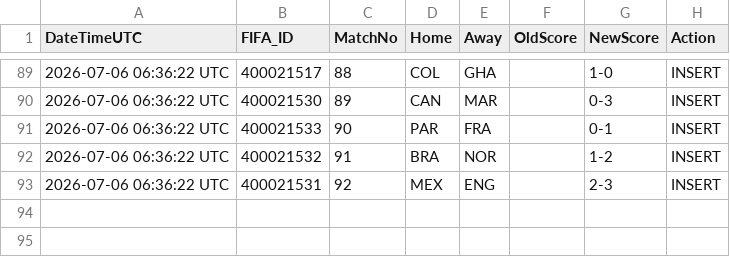
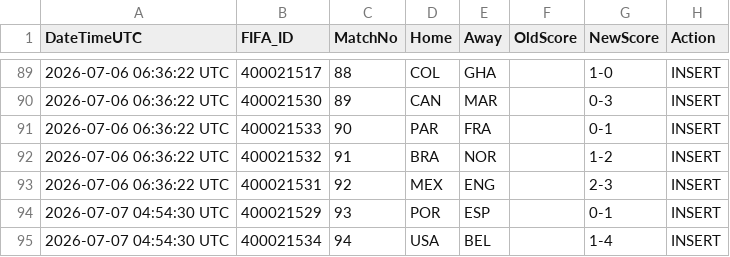
Before and after one commit to Alex-netizen2026/worldcup2026, a CSV file: worldcup2026_history_v7.csv, drawn as a sheet; only a part is shown, gaps mark what is left out; the diff names each change by its address in the sheet, - before the commit and + after, or states it on an @@ line.

```diff
--- a/worldcup2026_history_v7.csv
+++ b/worldcup2026_history_v7.csv
+row 94: 2026-07-07 04:54:30 UTC | 400021529 | 93 | POR | ESP |  | 0-1 | INSERT
+row 95: 2026-07-07 04:54:30 UTC | 400021534 | 94 | USA | BEL |  | 1-4 | INSERT
```
Also changed, not shown: update_log_v7.csv, worldcup2026_fixtures_v7.csv, 1 other file.
